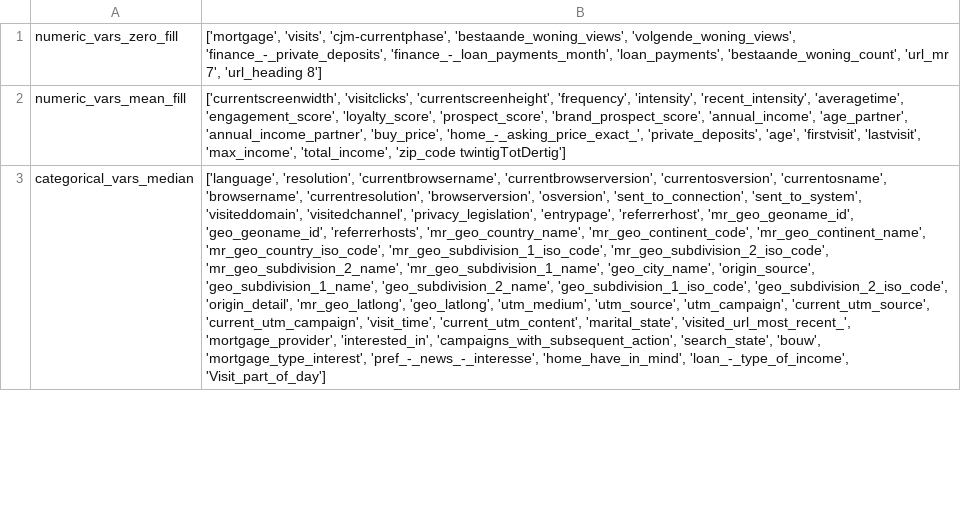
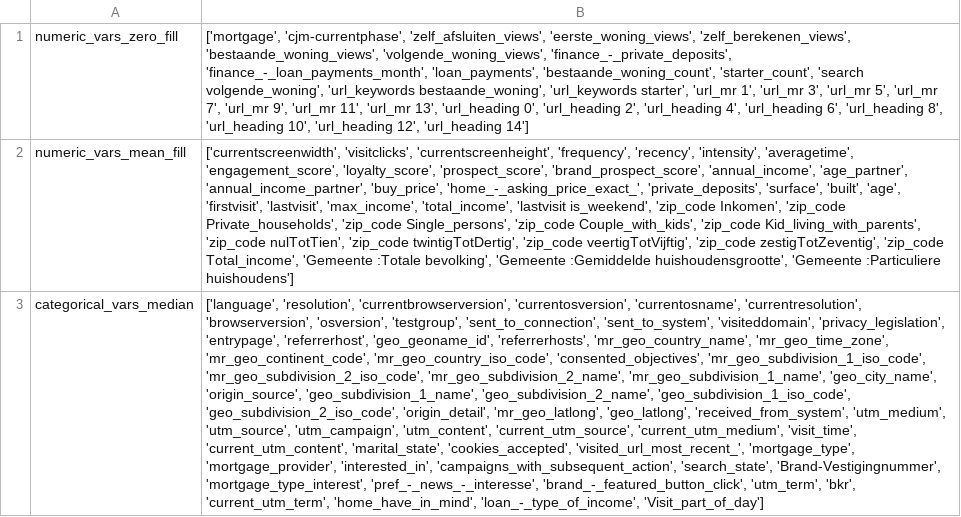
Before and after one commit to mauwie1/Thesis_helper_files, a CSV file: used_variables.csv, drawn as a sheet; only a part is shown; the diff covers the shown part only; the diff names each change by its address in the sheet, - before the commit and + after, or states it on an @@ line.

```diff
--- a/used_variables.csv
+++ b/used_variables.csv
-B1: ['mortgage', 'visits', 'cjm-currentphase', 'bestaande_woning_views', 'volgende_woning_views', 'finance_-_private_deposits', 'finance_-_loan_payments_month', 'loan_payments', 'bestaande_woning_count', 'url_mr 7', 'url_heading 8']
+B1: ['mortgage', 'cjm-currentphase', 'zelf_afsluiten_views', 'eerste_woning_views', 'zelf_berekenen_views', 'bestaande_woning_views', 'volgende_woning_views', 'finance_-_private_deposits', 'finance_-_loan_payments_month', 'loan_payments', 'bestaande_woning_count', 'starter_count', 'search volgende_woning', 'url_keywords bestaande_woning', 'url_keywords starter', 'url_mr 1', 'url_mr 3', 'url_mr 5', 'url_mr 7', 'url_mr 9', 'url_mr 11', 'url_mr 13', 'url_heading 0', 'url_heading 2', 'url_heading 4', 'url_heading 6', 'url_heading 8', 'url_heading 10', 'url_heading 12', 'url_heading 14']
-B2: …'currentscreenheight', 'frequency', 'intensity', 'recent_intensity', 'averagetime', 'engagement_score', 'loyalty_score', 'prospect_score', 'brand_prospect_score', 'annual_income', 'age_partner', 'annual_income_partner', 'buy_price', 'home_-_asking_price_exact_', 'private_deposits', 'age', 'firstvisit', 'lastvisit', 'max_income', 'total_income', 'zip_code twintigTotDertig']
+B2: …'currentscreenheight', 'frequency', 'recency', 'intensity', 'averagetime', 'engagement_score', 'loyalty_score', 'prospect_score', 'brand_prospect_score', 'annual_income', 'age_partner', 'annual_income_partner', 'buy_price', 'home_-_asking_price_exact_', 'private_deposits', 'surface', 'built', 'age', 'firstvisit', 'lastvisit', 'max_income', 'total_income', 'lastvisit is_weekend', 'zip_code Inkomen', 'zip_code Private_households', 'zip_code Single_persons', 'zip_code Couple_with_kids', 'zip_code Kid_living_with_parents', 'zip_code nulTotTien', 'zip_code twintigTotDertig', 'zip_code veertigTotVijftig', 'zip_code zestigTotZeventig', 'zip_code Total_income', 'Gemeente :Totale bevolking', 'Gemeente :Gemiddelde huishoudensgrootte', 'Gemeente :Particuliere huishoudens']
-B3: ['language', 'resolution', 'currentbrowsername', 'currentbrowserversion', 'currentosversion', 'currentosname', 'browsername', 'currentresolution', 'browserversion', 'osversion', 'sent_to_connection', 'sent_to_system', 'visiteddomain', 'visitedchannel', 'privacy_legislation', 'entrypage', 'referrerhost', 'mr_geo_geoname_id', 'geo_geoname_id', 'referrerhosts', 'mr_geo_country_name', 'mr_geo_continent_code', 'mr_geo_continent_name', 'mr_geo_country_iso_code', 'mr_geo_subdivision_1_iso_code', 'mr_geo_subdivision_2_iso_code', 'mr_geo_subdivision_2_name', 'mr_geo_subdivision_1_name', 'geo_city_name', 'origin_source', 'geo_subdivision_1_name', 'geo_subdivision_2_name', 'geo_subdivision_1_iso_code', 'geo_subdivision_2_iso_code', 'origin_detail', 'mr_geo_latlong', 'geo_latlong', 'utm_medium', 'utm_source', 'utm_campaign', 'current_utm_source', 'current_utm_campaign', 'visit_time', 'current_utm_content', 'marital_state', 'visited_url_most_recent_', 'mortgage_provider', 'interested_in', 'campaigns_with_subsequent_action', 'search_state', 'bouw', 'mortgage_type_interest', 'pref_-_news_-_interesse', 'home_have_in_mind', 'loan_-_type_of_income',…
+B3: ['language', 'resolution', 'currentbrowserversion', 'currentosversion', 'currentosname', 'currentresolution', 'browserversion', 'osversion', 'testgroup', 'sent_to_connection', 'sent_to_system', 'visiteddomain', 'privacy_legislation', 'entrypage', 'referrerhost', 'geo_geoname_id', 'referrerhosts', 'mr_geo_country_name', 'mr_geo_time_zone', 'mr_geo_continent_code', 'mr_geo_country_iso_code', 'consented_objectives', 'mr_geo_subdivision_1_iso_code', 'mr_geo_subdivision_2_iso_code', 'mr_geo_subdivision_2_name', 'mr_geo_subdivision_1_name', 'geo_city_name', 'origin_source', 'geo_subdivision_1_name', 'geo_subdivision_2_name', 'geo_subdivision_1_iso_code', 'geo_subdivision_2_iso_code', 'origin_detail', 'mr_geo_latlong', 'geo_latlong', 'received_from_system', 'utm_medium', 'utm_source', 'utm_campaign', 'utm_content', 'current_utm_source', 'current_utm_medium', 'visit_time', 'current_utm_content', 'marital_state', 'cookies_accepted', 'visited_url_most_recent_', 'mortgage_type', 'mortgage_provider', 'interested_in', 'campaigns_with_subsequent_action', 'search_state', 'Brand-Vestigingnummer', 'mortgage_type_interest', 'pref_-_news_-_interesse', 'brand_-_featured_button_click', 'utm_term', 'bkr', 'current_utm_term', 'home_have_in_mind', 'loan_-_type_of_income',…
```
Also changed, not shown: 2 edited cells elsewhere in this file, sample_df.csv, 5 other files.
